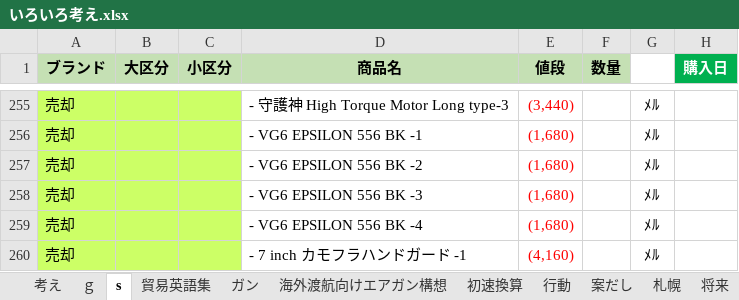
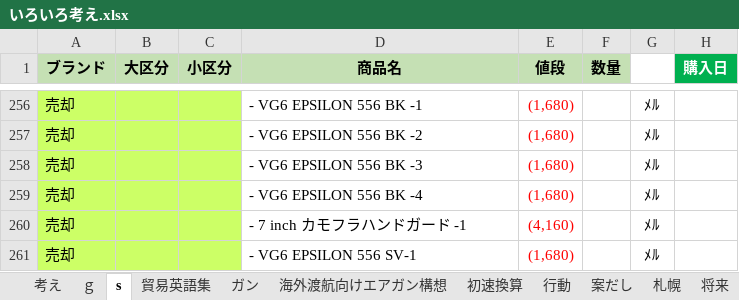
Before and after one commit to tarookyu/IPO, an Excel workbook: いろいろ考え.xlsx, sheet s, drawn as a sheet; only a part is shown, gaps mark what is left out; values as stored, in another font and other column widths than the file's, no borders; addresses are those after the commit; the diff covers the shown part only; the diff names each change by its address in the sheet, - before the commit and + after, or states it on an @@ line.

```diff
--- a/いろいろ考え.xlsx (sheet s)
+++ b/いろいろ考え.xlsx (sheet s)
-D256 (商品名): - 守護神 High Torque Motor Long type-3
+D256 (商品名): - VG6 EPSILON 556 BK -1
-E256 (値段): (3,440)
+E256 (値段): (1,680)
-D257 (商品名): - VG6 EPSILON 556 BK -1
+D257 (商品名): - VG6 EPSILON 556 BK -2
-D258 (商品名): - VG6 EPSILON 556 BK -2
+D258 (商品名): - VG6 EPSILON 556 BK -3
-D259 (商品名): - VG6 EPSILON 556 BK -3
+D259 (商品名): - VG6 EPSILON 556 BK -4
-D260 (商品名): - VG6 EPSILON 556 BK -4
+D260 (商品名): - 7 inch カモフラハンドガード -1
-E260 (値段): (1,680)
+E260 (値段): (4,160)
-D261 (商品名): - 7 inch カモフラハンドガード -1
+D261 (商品名): - VG6 EPSILON 556 SV-1
-E261 (値段): (4,160)
+E261 (値段): (1,680)
```
Also changed, not shown: 11 added rows, 10 removed rows, 60 edited cells and cell formats elsewhere in this sheet, sheet ｇ, formulas that keep their value.
